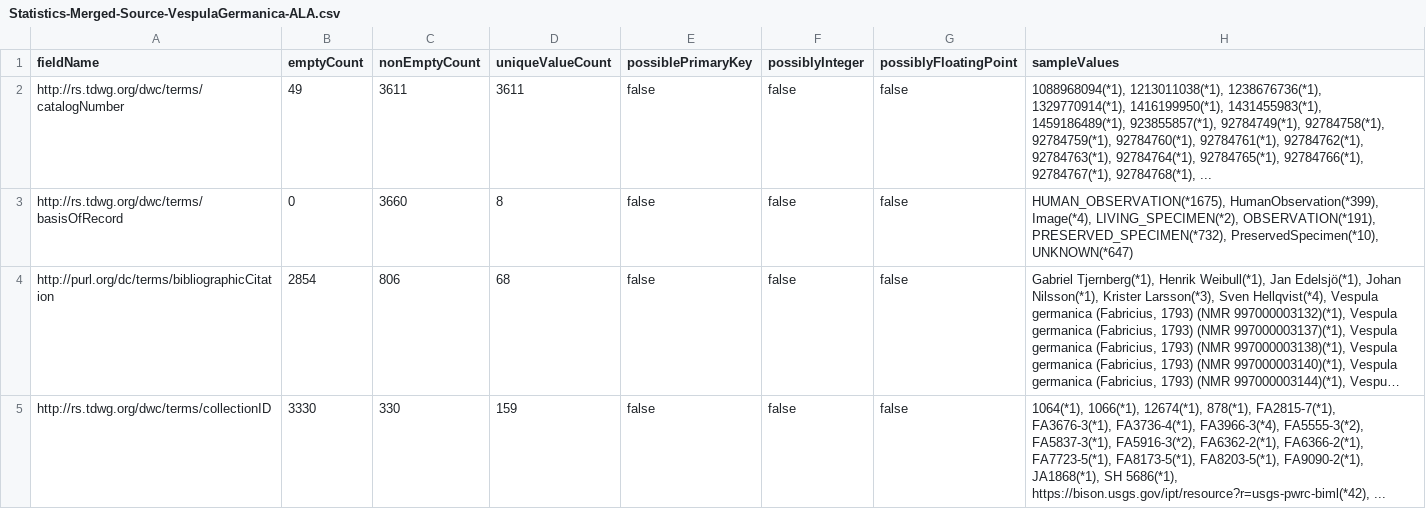
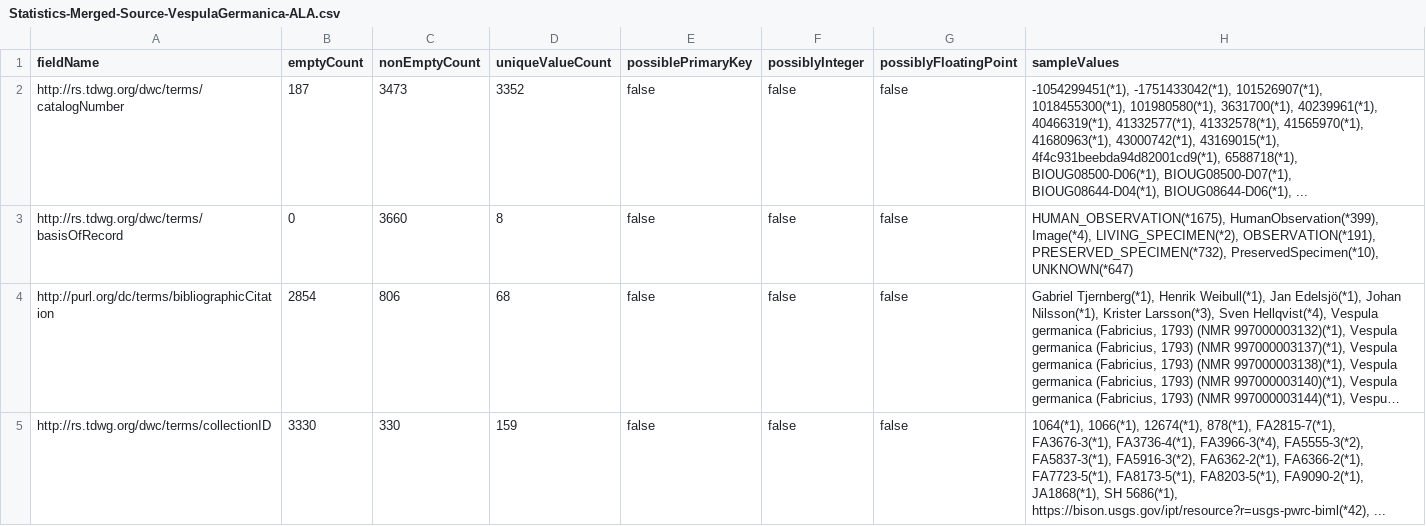
Before and after one commit to ansell/ala-gbif-merge, a CSV file: dwcacheck-VespulaGermanica-Merged-Clean-analysis/Statistics-Merged-Source-VespulaGermanica-ALA.csv, drawn as a sheet; only a part is shown; long unchanged cells end in …; the diff covers the shown part only.

```diff
--- a/dwcacheck-VespulaGermanica-Merged-Clean-analysis/Statistics-Merged-Source-VespulaGermanica-ALA.csv
+++ b/dwcacheck-VespulaGermanica-Merged-Clean-analysis/Statistics-Merged-Source-VespulaGermanica-ALA.csv
@@ -1,3 +1,3 @@
 fieldName,emptyCount,nonEmptyCount,uniqueValueCount,possiblePrimaryKey,possiblyInteger,possiblyFloatingPoint,sampleValues
-"http://rs.tdwg.org/dwc/terms/catalogNumber",49,3611,3611,false,false,false,"1088968094(*1), 1213011038(*1), 1238676736(*1), 1329770914(*1), 1416199950(*1), 1431455983(*1), 1459186489(*1), 923855857(*1), 92784749(*1), 92784758(*1), 92784759(*1), 92784760(*1), 92784761(*1), 92784762(*1), 92784763(*1), 92784764(*1), 92784765(*1), 92784766(*1), 92784767(*1), 92784768(*1), ..."
+"http://rs.tdwg.org/dwc/terms/catalogNumber",187,3473,3352,false,false,false,"-1054299451(*1), -1751433042(*1), 101526907(*1), 1018455300(*1), 101980580(*1), 3631700(*1), 40239961(*1), 40466319(*1), 41332577(*1), 41332578(*1), 41565970(*1), 41680963(*1), 43000742(*1), 43169015(*1), 4f4c931beebda94d82001cd9(*1), 6588718(*1), BIOUG08500-D06(*1), BIOUG08500-D07(*1), BIOUG08644-D04(*1), BIOUG08644-D06(*1), ..."
 "http://rs.tdwg.org/dwc/terms/basisOfRecord",0,3660,8,false,false,false,"HUMAN_OBSERVATION(*1675), HumanObservation(*399), Image(*4), LIVING_SPECIMEN(*2), OBSERVATION(*191), PRESERVED_SPECIMEN(*732), PreservedSpecimen(*10), UNKNOWN(*647)"
```
Also changed, not shown: 40 edited cells elsewhere in this file, dwcacheck-VespulaGermanica-ALA-analysis/Mapping-Source-VespulaGermanica-ALA.csv, dwcacheck-VespulaGermanica-GBIF-analysis/Mapping-Mapped-VespulaGermanica-GBIF.csv, 7 other files.
